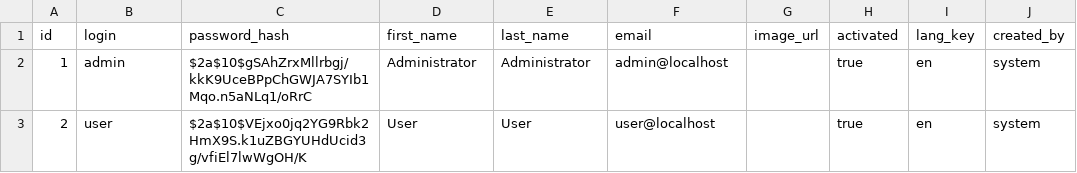
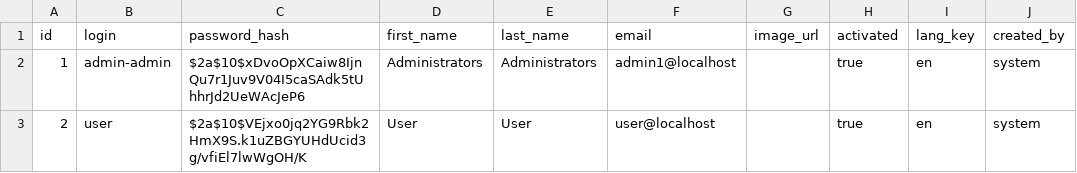
Before and after one commit to plurantee/posms, a CSV file: src/main/resources/config/liquibase/data/user.csv, drawn as a sheet; only a part is shown; the diff names each change by its address in the sheet, - before the commit and + after, or states it on an @@ line.

```diff
--- a/src/main/resources/config/liquibase/data/user.csv
+++ b/src/main/resources/config/liquibase/data/user.csv
-B2 (login): admin
+B2 (login): admin-admin
-C2 (password_hash): $2a$10$gSAhZrxMllrbgj/kkK9UceBPpChGWJA7SYIb1Mqo.n5aNLq1/oRrC
+C2 (password_hash): $2a$10$xDvoOpXCaiw8IjnQu7r1Juv9V04I5caSAdk5tUhhrJd2UeWAcJeP6
-D2 (first_name): Administrator
+D2 (first_name): Administrators
-E2 (last_name): Administrator
+E2 (last_name): Administrators
-F2 (email): admin@localhost
+F2 (email): admin1@localhost
```
Also changed, not shown: 2 other files.
